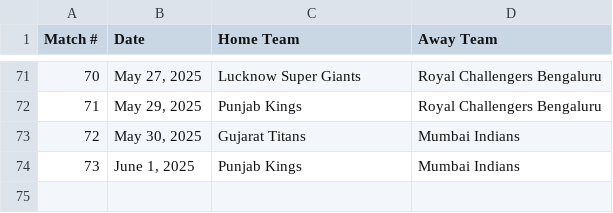
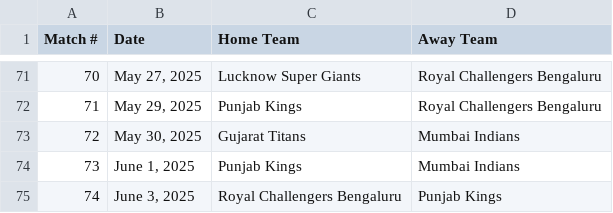
Before and after one commit to sushanth10/ipl-prediction-gamble, a CSV file: The Schedule/ipl_2025_schedule.csv, drawn as a sheet; only a part is shown, gaps mark what is left out; the diff names each change by its address in the sheet, - before the commit and + after, or states it on an @@ line.

```diff
--- a/The Schedule/ipl_2025_schedule.csv
+++ b/The Schedule/ipl_2025_schedule.csv
+row 75: 74 | June 3, 2025 | Royal Challengers Bengaluru | Punjab Kings
```
Also changed, not shown: 22 other files.
